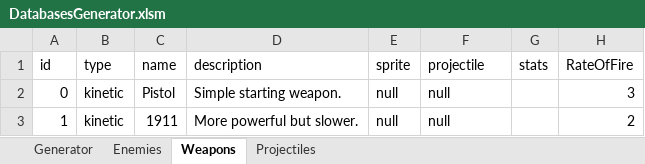
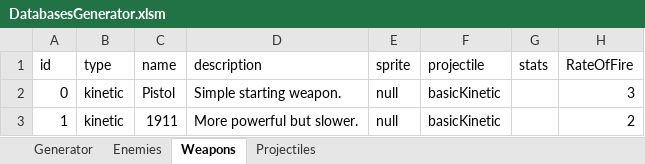
Before and after one commit to Stoicwolfx/Endless, an Excel workbook: Assets/Tools/DatabasesGenerator.xlsm, sheet Weapons, drawn as a sheet; only a part is shown; values as stored, in another font and other column widths than the file's, no borders; the diff names each change by its address in the sheet, - before the commit and + after, or states it on an @@ line.

Commit message:
Added shooting
Player can now shoot -- no limit on projectiles and collisions not added yet

```diff
--- a/Assets/Tools/DatabasesGenerator.xlsm (sheet Weapons)
+++ b/Assets/Tools/DatabasesGenerator.xlsm (sheet Weapons)
-F2:F3 (projectile): null
+F2:F3 (projectile): basicKinetic
```
Also changed, not shown: 18 other files.
